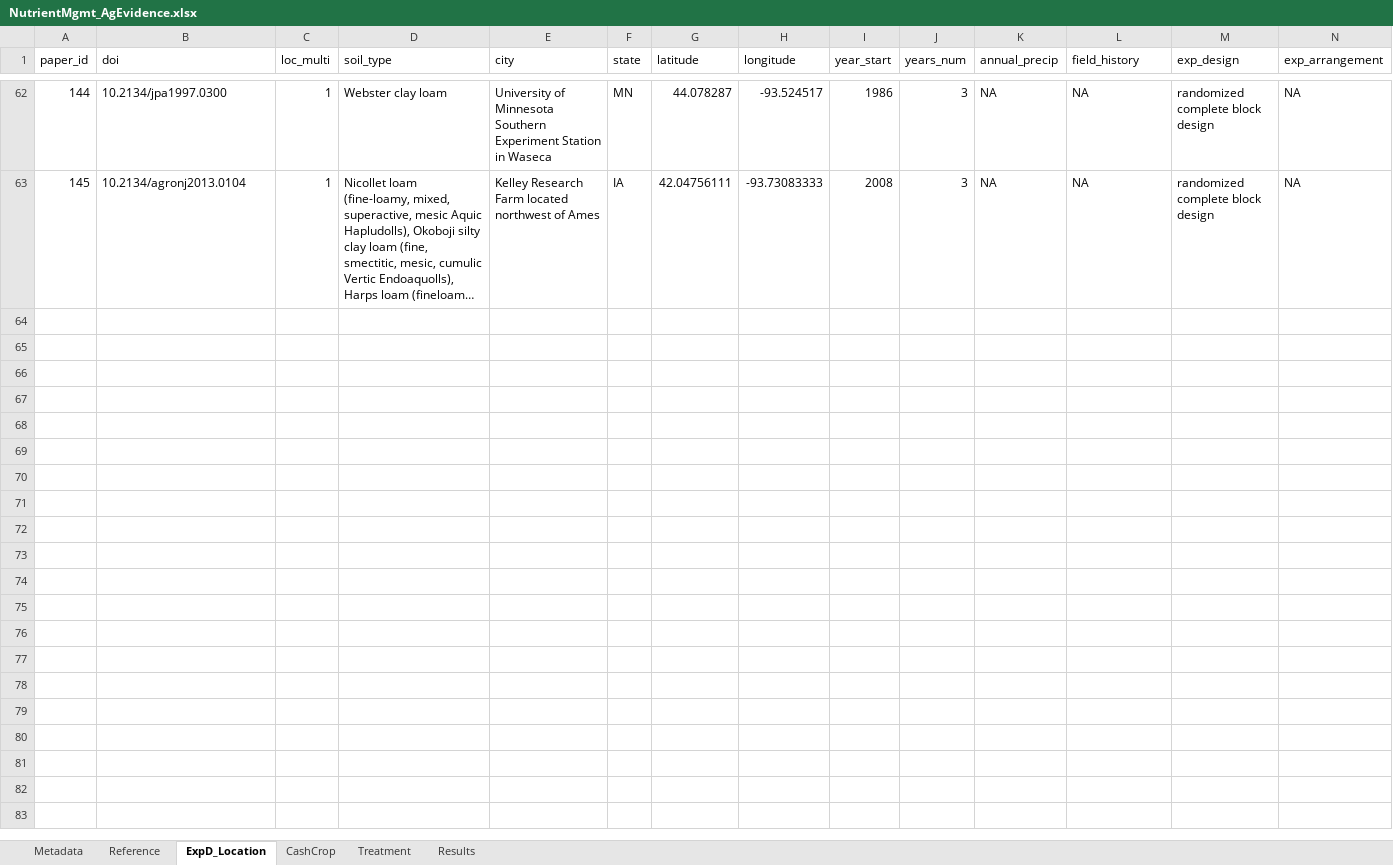
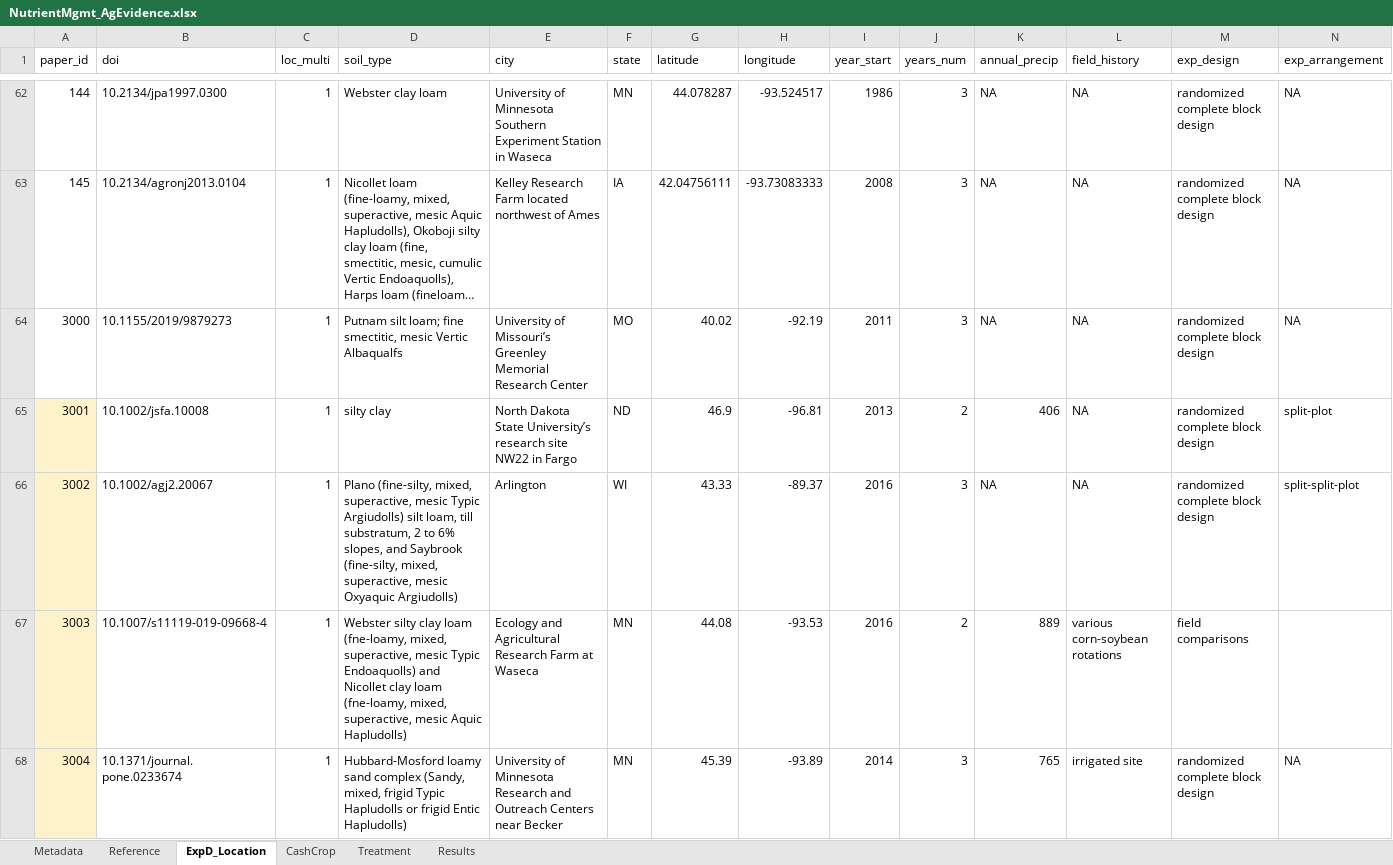
Before and after one commit to swood-ecology/AgEvidence, an Excel workbook: data/NutrientMgmt_AgEvidence.xlsx, sheet ExpD_Location, drawn as a sheet; only a part is shown, gaps mark what is left out; long unchanged cells end in …; values as stored, in another font and other column widths than the file's, no borders; rows hold the shown columns only; the diff covers the shown part only; the diff names each change by its address in the sheet, - before the commit and + after, or states it on an @@ line.

```diff
--- a/data/NutrientMgmt_AgEvidence.xlsx (sheet ExpD_Location)
+++ b/data/NutrientMgmt_AgEvidence.xlsx (sheet ExpD_Location)
+row 64: 3000 | 10.1155/2019/9879273 | 1 | Putnam silt loam; fine smectitic, mesic Vertic Albaqualfs | University of Missouri’s Greenley Memorial Research Center | MO | 40.02 | -92.19 | 2011 | 3 | NA | NA | randomized complete block design | NA
+row 65: 3001 | 10.1002/jsfa.10008 | 1 | silty clay | North Dakota State University’s research site NW22 in Fargo | ND | 46.9 | -96.81 | 2013 | 2 | 406 | NA | randomized complete block design | split-plot
+row 66: 3002 | 10.1002/agj2.20067 | 1 | Plano (fine-silty, mixed, superactive, mesic Typic Argiudolls) silt loam, till substratum, 2 to 6% slopes, and Saybrook (fine-silty, mixed, superactive, mesic Oxyaquic Argiudolls) | Arlington | WI | 43.33 | -89.37 | 2016 | 3 | NA | NA | randomized complete block design | split-split-plot
+row 67: 3003 | 10.1007/s11119-019-09668-4 | 1 | Webster silty clay loam (fne-loamy, mixed, superactive, mesic Typic Endoaquolls) and Nicollet clay loam (fne-loamy, mixed, superactive, mesic Aquic Hapludolls) | Ecology and Agricultural Research Farm at Waseca | MN | 44.08 | -93.53 | 2016 | 2 | 889 | various corn-soybean rotations | field comparisons
+row 68: 3004 | 10.1371/journal. pone.0233674 | 1 | Hubbard-Mosford loamy sand complex (Sandy, mixed, frigid Typic Hapludolls or frigid Entic Hapludolls) | University of Minnesota Research and Outreach Centers near Becker | MN | 45.39 | -93.89 | 2014 | 3 | 765 | irrigated site | randomized complete block design | NA
```
Also changed, not shown: 55 added rows elsewhere in this sheet, sheet Results, sheet Treatment, sheet Reference, sheet CashCrop.
